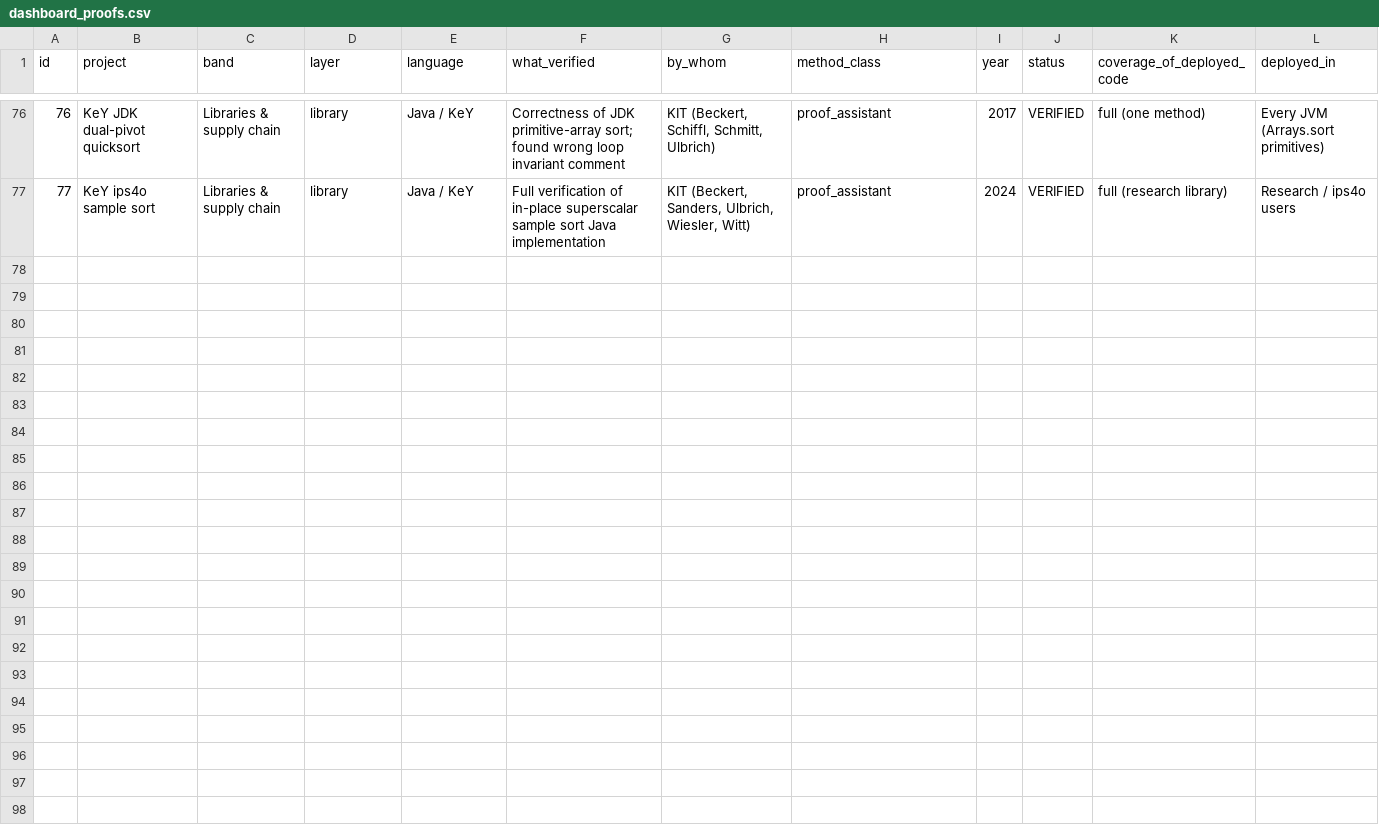
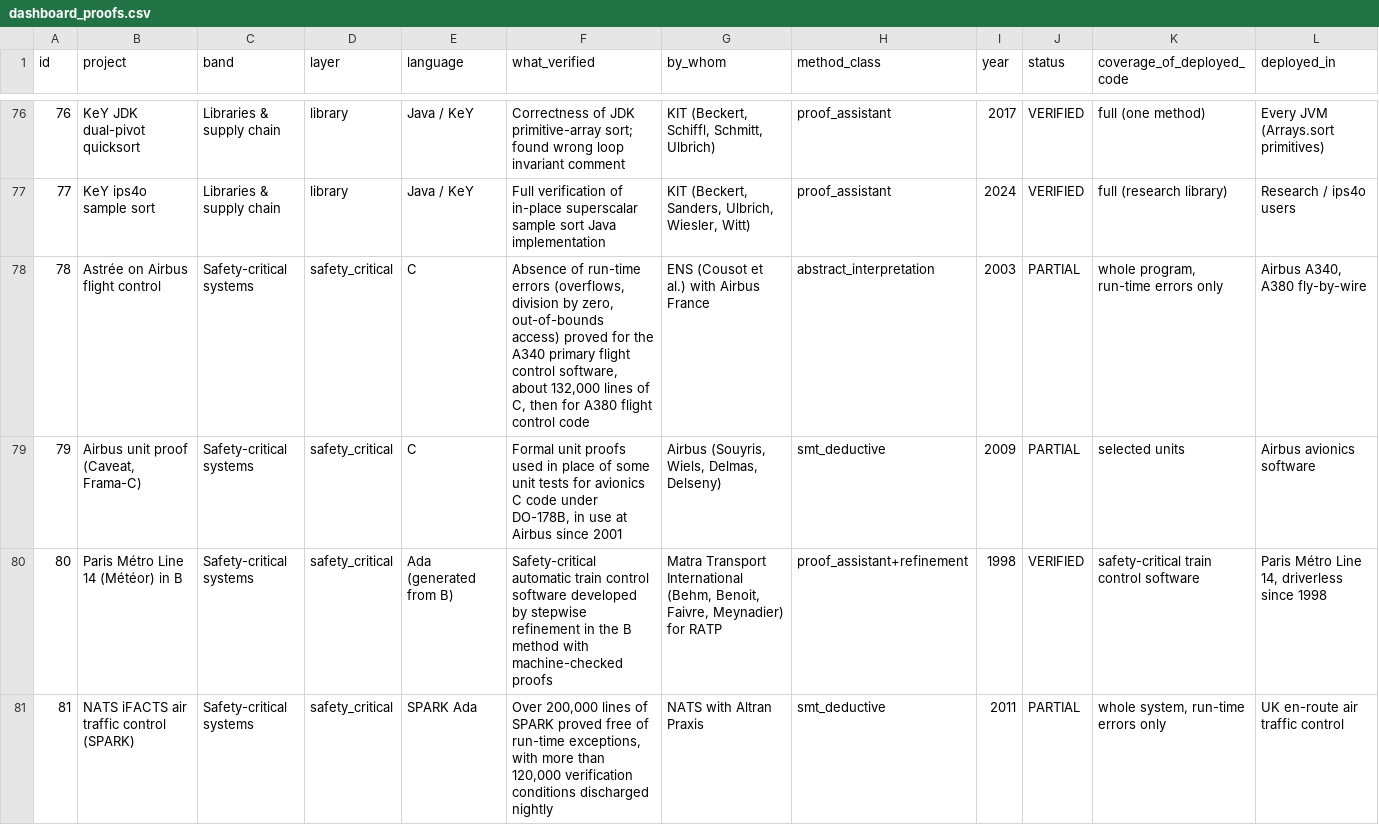
Before and after one commit to nlp-research-rosu/stackstate, a CSV file: data/seed/dashboard_proofs.csv, drawn as a sheet; only a part is shown, gaps mark what is left out; rows hold the shown columns only; the diff covers the shown part only; the diff names each change by its address in the sheet, - before the commit and + after, or states it on an @@ line.

```diff
--- a/data/seed/dashboard_proofs.csv
+++ b/data/seed/dashboard_proofs.csv
+row 78: 78 | Astrée on Airbus flight control | Safety-critical systems | safety_critical | C | Absence of run-time errors (overflows, division by zero, out-of-bounds access) proved for the A340 primary flight control software, about 132,000 lines of C, then for A380 flight control code | ENS (Cousot et al.) with Airbus France | abstract_interpretation | 2003 | PARTIAL | whole program, run-time errors only | Airbus A340, A380 fly-by-wire
+row 79: 79 | Airbus unit proof (Caveat, Frama-C) | Safety-critical systems | safety_critical | C | Formal unit proofs used in place of some unit tests for avionics C code under DO-178B, in use at Airbus since 2001 | Airbus (Souyris, Wiels, Delmas, Delseny) | smt_deductive | 2009 | PARTIAL | selected units | Airbus avionics software
+row 80: 80 | Paris Métro Line 14 (Météor) in B | Safety-critical systems | safety_critical | Ada (generated from B) | Safety-critical automatic train control software developed by stepwise refinement in the B method with machine-checked proofs | Matra Transport International (Behm, Benoit, Faivre, Meynadier) for RATP | proof_assistant+refinement | 1998 | VERIFIED | safety-critical train control software | Paris Métro Line 14, driverless since 1998
+row 81: 81 | NATS iFACTS air traffic control (SPARK) | Safety-critical systems | safety_critical | SPARK Ada | Over 200,000 lines of SPARK proved free of run-time exceptions, with more than 120,000 verification conditions discharged nightly | NATS with Altran Praxis | smt_deductive | 2011 | PARTIAL | whole system, run-time errors only | UK en-route air traffic control
```
Also changed, not shown: 4 added rows elsewhere in this file, data/seed/stack_components.csv, 16 other files.
